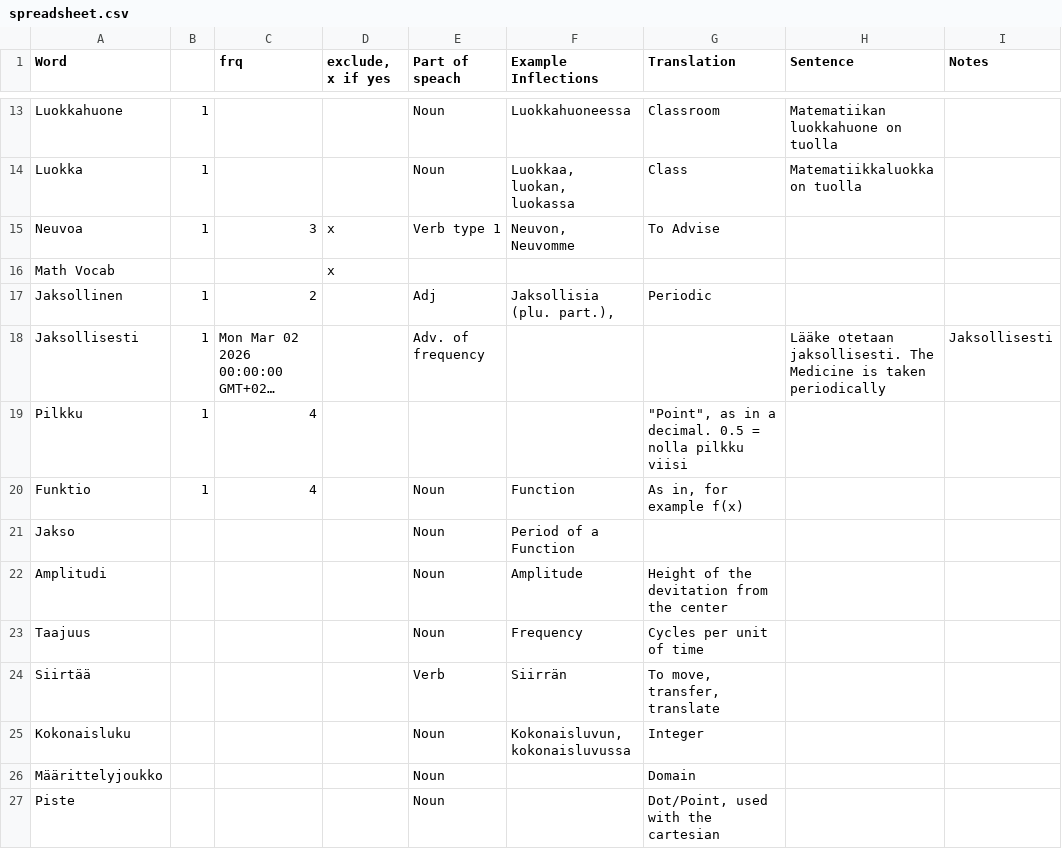
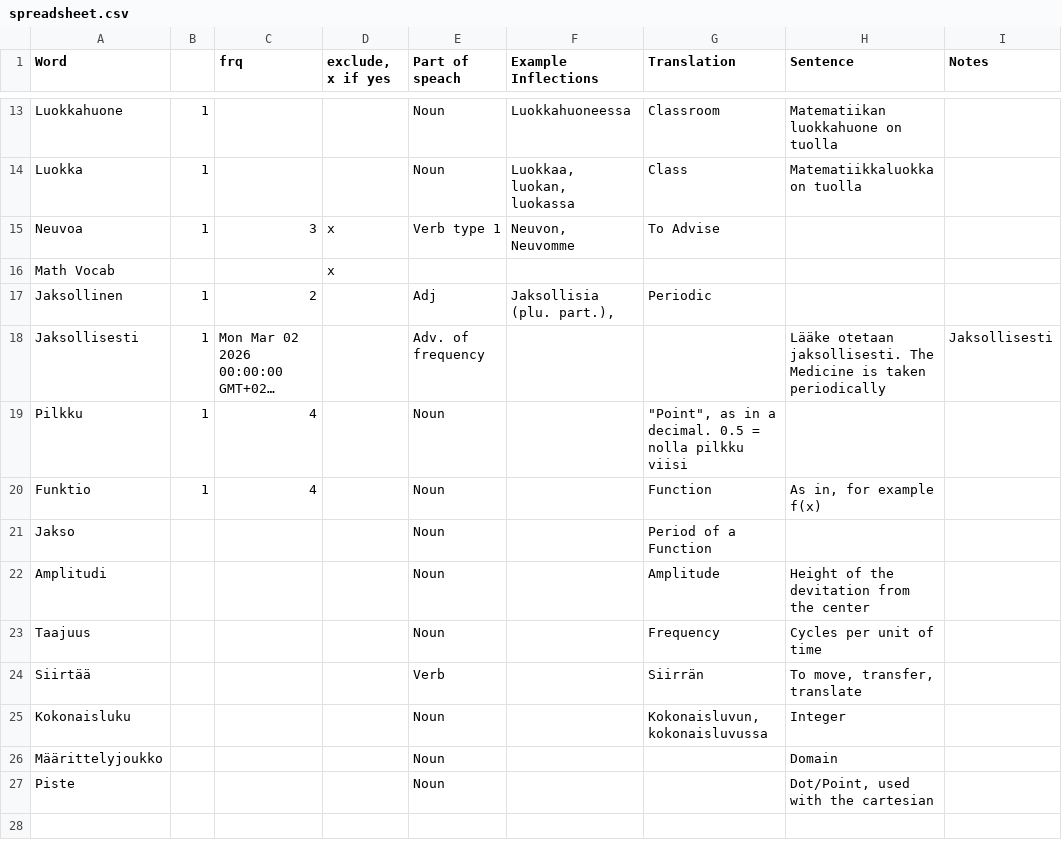
Before and after one commit to Foxollie/Google-Sheets-to-Anki---Finnish-Vocab, a CSV file: data/spreadsheet.csv, drawn as a sheet; only a part is shown, gaps mark what is left out; long unchanged cells end in …; the diff names each change by its address in the sheet, - before the commit and + after, or states it on an @@ line.

Commit message:
Automated update from Google Sheets (2026-08-28T06:48:13.344Z)

```diff
--- a/data/spreadsheet.csv
+++ b/data/spreadsheet.csv
-E19 (Part of speach): (empty)
+E19 (Part of speach): Noun
-F20 (Example Inflections): Function
+F20 (Example Inflections): (empty)
-G20 (Translation): As in, for example f(x)
+G20 (Translation): Function
-H20 (Sentence): (empty)
+H20 (Sentence): As in, for example f(x)
-F21 (Example Inflections): Period of a Function
+F21 (Example Inflections): (empty)
-G21 (Translation): (empty)
+G21 (Translation): Period of a Function
-F22 (Example Inflections): Amplitude
+F22 (Example Inflections): (empty)
-G22 (Translation): Height of the devitation from the center
+G22 (Translation): Amplitude
-H22 (Sentence): (empty)
+H22 (Sentence): Height of the devitation from the center
-F23 (Example Inflections): Frequency
+F23 (Example Inflections): (empty)
-G23 (Translation): Cycles per unit of time
+G23 (Translation): Frequency
-H23 (Sentence): (empty)
+H23 (Sentence): Cycles per unit of time
-F24 (Example Inflections): Siirrän
+F24 (Example Inflections): (empty)
-G24 (Translation): To move, transfer, translate
+G24 (Translation): Siirrän
-H24 (Sentence): (empty)
+H24 (Sentence): To move, transfer, translate
-F25 (Example Inflections): Kokonaisluvun, kokonaisluvussa
+F25 (Example Inflections): (empty)
-G25 (Translation): Integer
+G25 (Translation): Kokonaisluvun, kokonaisluvussa
-H25 (Sentence): (empty)
+H25 (Sentence): Integer
-G26 (Translation): Domain
+G26 (Translation): (empty)
-H26 (Sentence): (empty)
+H26 (Sentence): Domain
-G27 (Translation): Dot/Point, used with the cartesian
+G27 (Translation): (empty)
-H27 (Sentence): (empty)
+H27 (Sentence): Dot/Point, used with the cartesian
```
